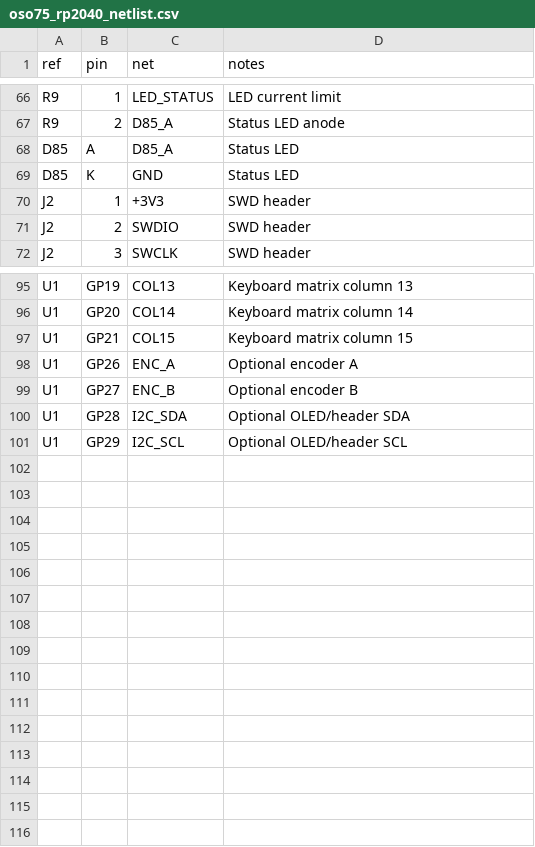
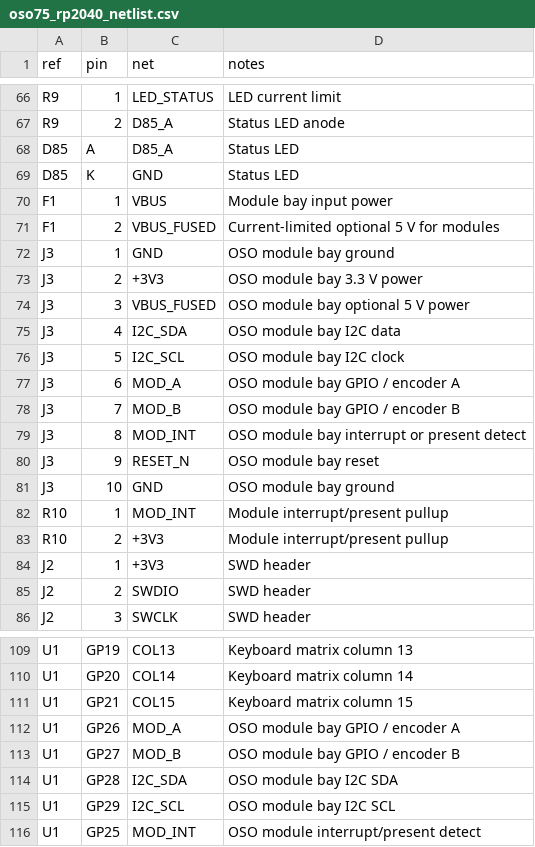
Before and after one commit to vamshikrishnaramasamy/oso-keyboard, a CSV file: hardware/pcb/oso75_rp2040_netlist.csv, drawn as a sheet; only a part is shown, gaps mark what is left out.

Commit message:
Add hot-swappable OSO module bay

```diff
--- a/hardware/pcb/oso75_rp2040_netlist.csv
+++ b/hardware/pcb/oso75_rp2040_netlist.csv
@@ -69,2 +69,16 @@ D85,A,D85_A,Status LED
 D85,K,GND,Status LED
+F1,1,VBUS,Module bay input power
+F1,2,VBUS_FUSED,Current-limited optional 5 V for modules
+J3,1,GND,OSO module bay ground
+J3,2,+3V3,OSO module bay 3.3 V power
+J3,3,VBUS_FUSED,OSO module bay optional 5 V power
+J3,4,I2C_SDA,OSO module bay I2C data
+J3,5,I2C_SCL,OSO module bay I2C clock
+J3,6,MOD_A,OSO module bay GPIO / encoder A
+J3,7,MOD_B,OSO module bay GPIO / encoder B
+J3,8,MOD_INT,OSO module bay interrupt or present detect
+J3,9,RESET_N,OSO module bay reset
+J3,10,GND,OSO module bay ground
+R10,1,MOD_INT,Module interrupt/present pullup
+R10,2,+3V3,Module interrupt/present pullup
 J2,1,+3V3,SWD header
@@ -97,5 +111,6 @@ U1,GP20,COL14,Keyboard matrix column 14
 U1,GP21,COL15,Keyboard matrix column 15
-U1,GP26,ENC_A,Optional encoder A
-U1,GP27,ENC_B,Optional encoder B
-U1,GP28,I2C_SDA,Optional OLED/header SDA
-U1,GP29,I2C_SCL,Optional OLED/header SCL
+U1,GP26,MOD_A,OSO module bay GPIO / encoder A
+U1,GP27,MOD_B,OSO module bay GPIO / encoder B
+U1,GP28,I2C_SDA,OSO module bay I2C SDA
+U1,GP29,I2C_SCL,OSO module bay I2C SCL
+U1,GP25,MOD_INT,OSO module interrupt/present detect
```
Also changed, not shown: hardware/pcb/oso75_components.csv, 9 other files.
